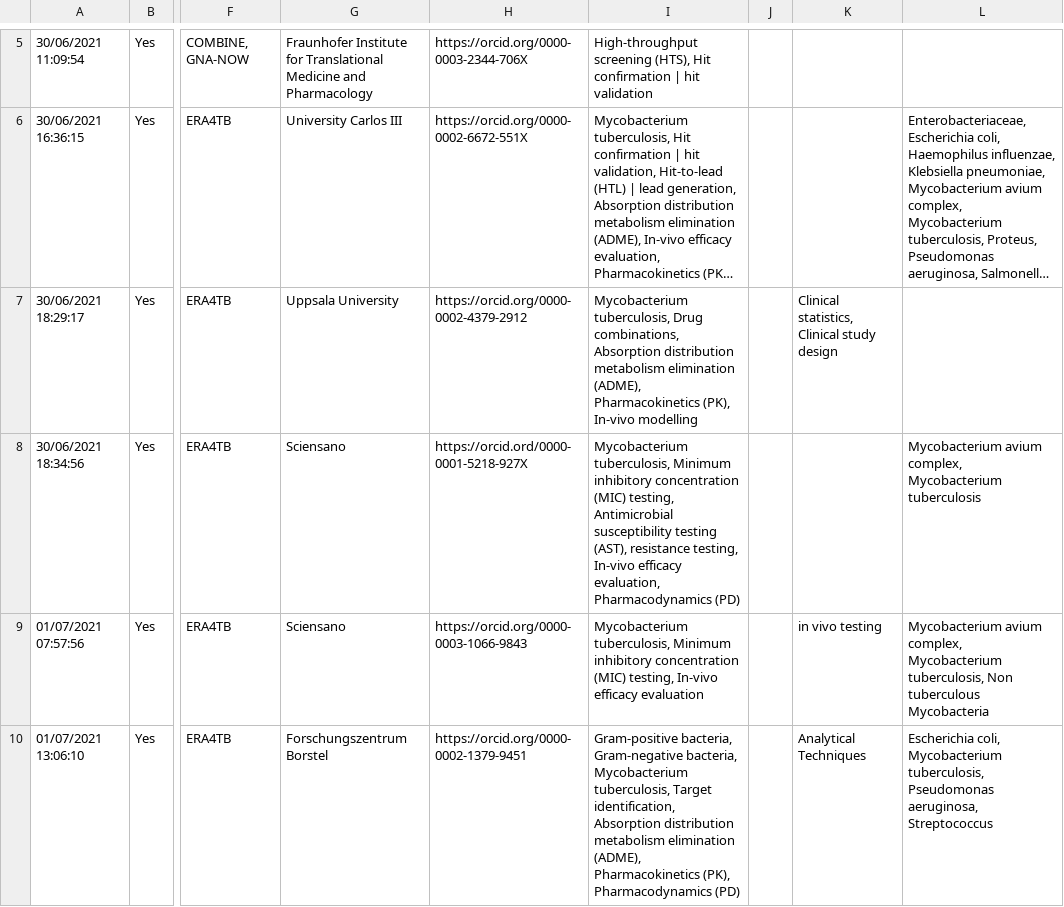
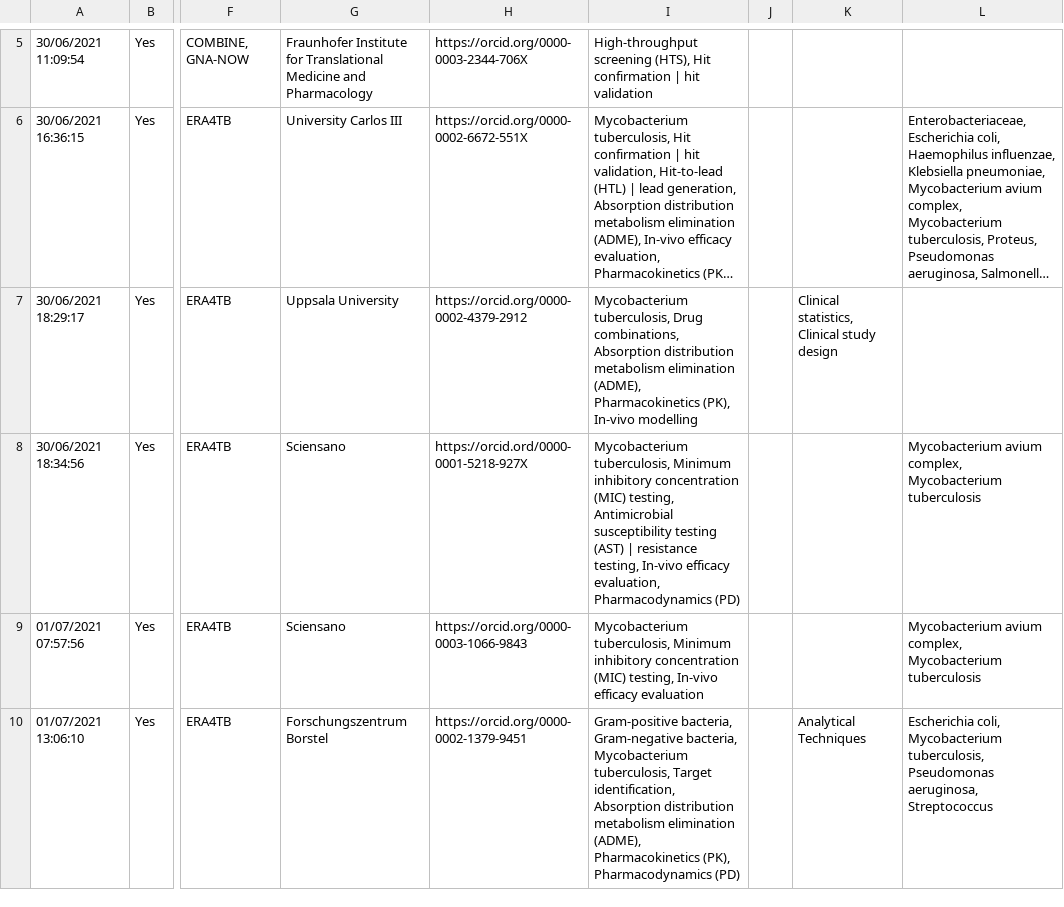
Before and after one commit to Fraunhofer-ITMP/AMR-KG, a TSV file: data/AMR/survey_form.tsv, drawn as a sheet; only a part is shown, gaps mark what is left out; long unchanged cells end in …; the diff covers the shown part only; the diff names each change by its address in the sheet, - before the commit and + after, or states it on an @@ line.

```diff
--- a/data/AMR/survey_form.tsv
+++ b/data/AMR/survey_form.tsv
-I8: …susceptibility testing (AST), resistance testing,…
+I8: …susceptibility testing (AST) | resistance testing,…
-K9: in vivo testing
+K9: (empty)
-L9: …complex, Mycobacterium tuberculosis, Non tuberculous Mycobacteria
+L9: …complex, Mycobacterium tuberculosis
```
Also changed, not shown: 3 edited cells elsewhere in this file, data/AMR/pathogen.csv, data/AMR/skill.csv.
